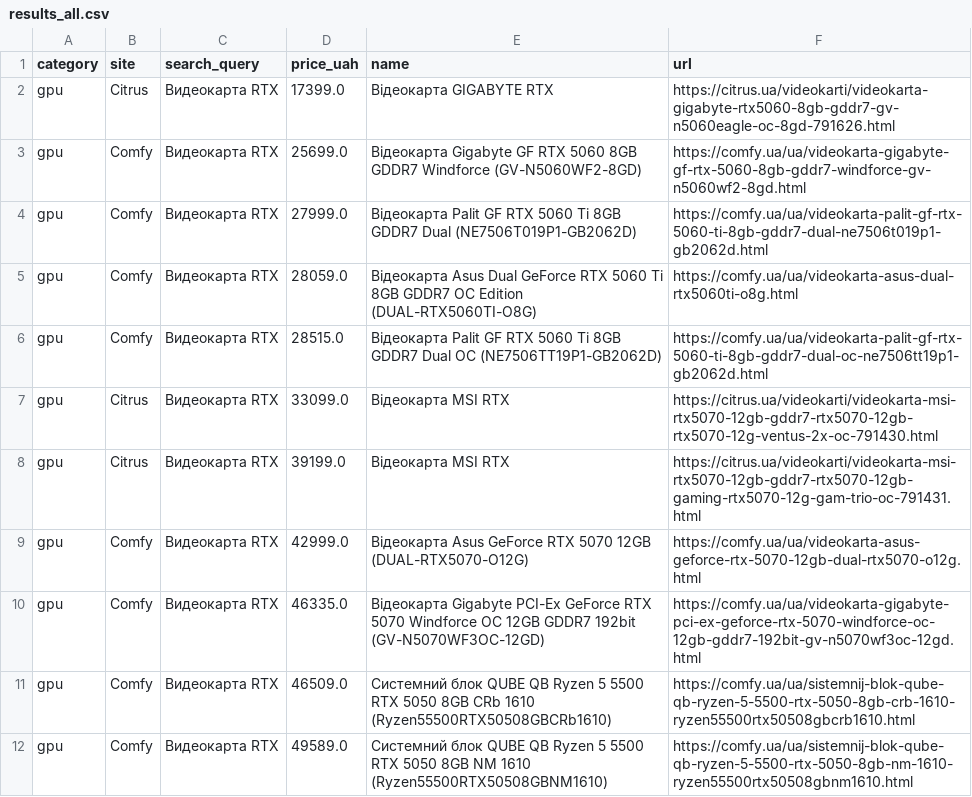
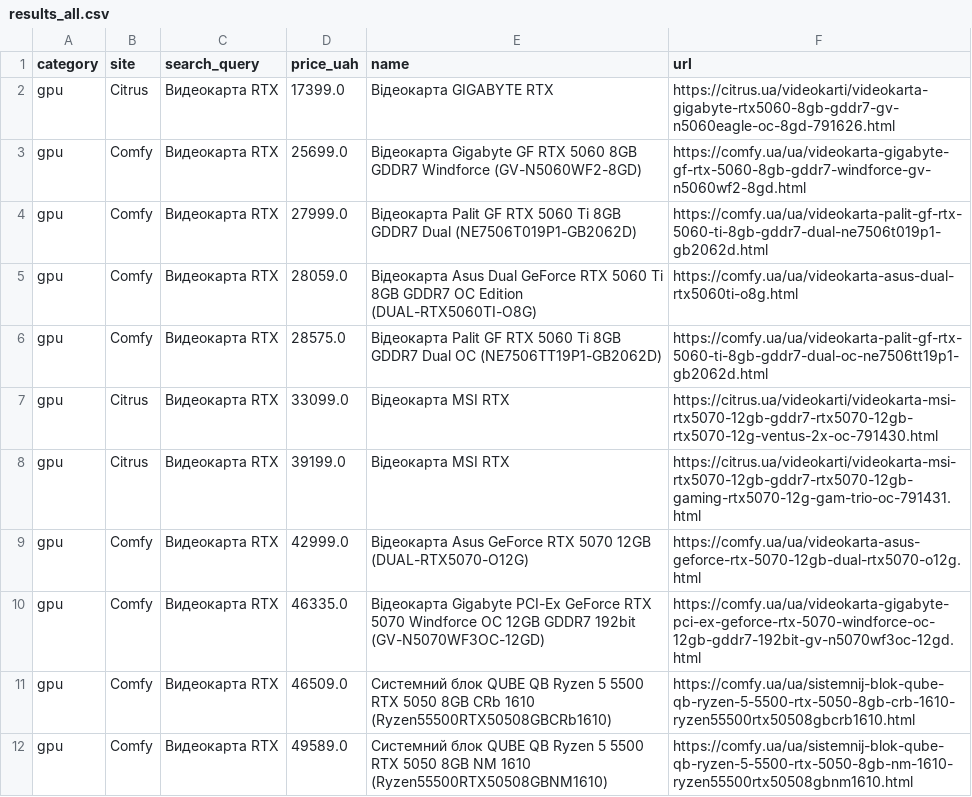
Before and after one commit to Gavnenko123/rycar-preview, a CSV file: misprice/docs/results_all.csv, drawn as a sheet; only a part is shown.

```diff
--- a/misprice/docs/results_all.csv
+++ b/misprice/docs/results_all.csv
@@ -5,3 +5,3 @@ gpu,Comfy,Видеокарта RTX,27999.0,Відеокарта Palit GF RTX 506
 gpu,Comfy,Видеокарта RTX,28059.0,Відеокарта Asus Dual GeForce RTX 5060 Ti 8GB GDDR7 OC Edition (DUAL-RTX5060TI-O8G),https://comfy.ua/ua/videokarta-asus-dual-rtx5060ti-o8g.html
-gpu,Comfy,Видеокарта RTX,28515.0,Відеокарта Palit GF RTX 5060 Ti  8GB GDDR7 Dual OC (NE7506TT19P1-GB2062D),https://comfy.ua/ua/videokarta-palit-gf-rtx-5060-ti-8gb-gddr7-dual-oc-ne7506tt19p1-gb2062d.html
+gpu,Comfy,Видеокарта RTX,28575.0,Відеокарта Palit GF RTX 5060 Ti  8GB GDDR7 Dual OC (NE7506TT19P1-GB2062D),https://comfy.ua/ua/videokarta-palit-gf-rtx-5060-ti-8gb-gddr7-dual-oc-ne7506tt19p1-gb2062d.html
 gpu,Citrus,Видеокарта RTX,33099.0,Відеокарта MSI RTX,https://citrus.ua/videokarti/videokarta-msi-rtx5070-12gb-gddr7-rtx5070-12gb-rtx5070-12g-ventus-2x-oc-791430.html
```
Also changed, not shown: 2 other files.
